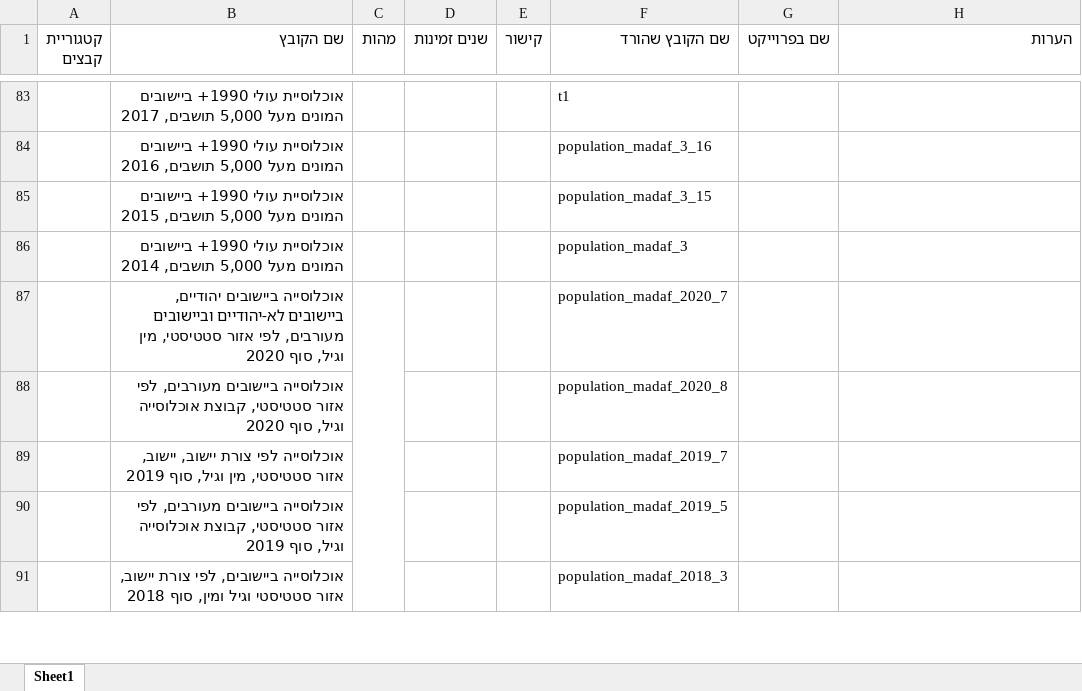
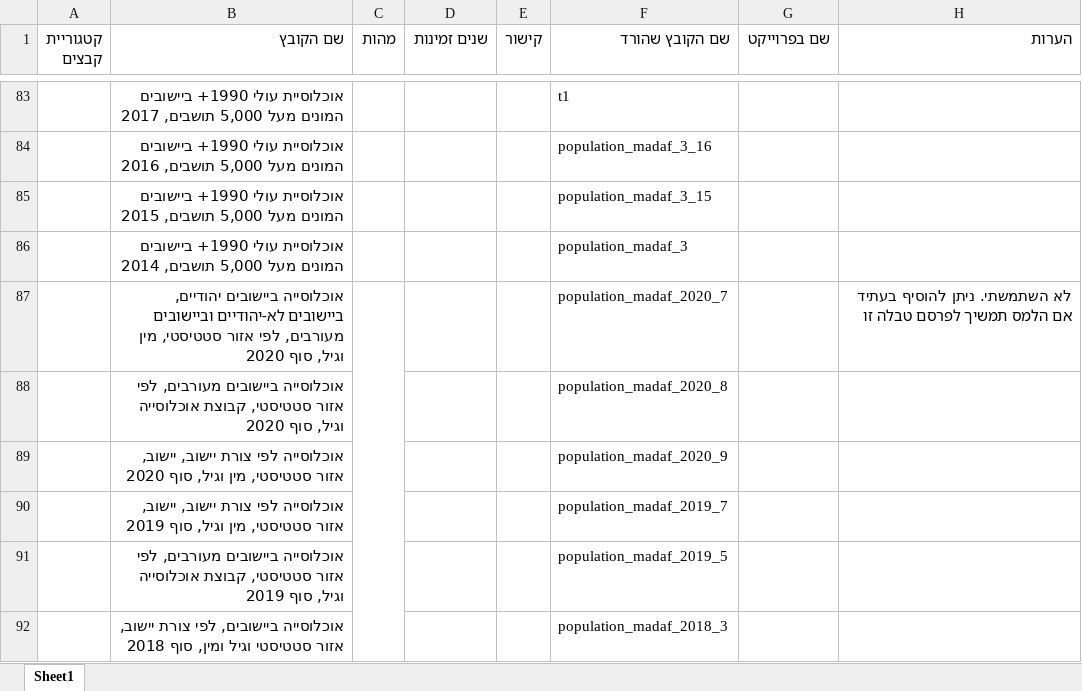
Before and after one commit to MatanelBA/local_authorities_in_Israel, an Excel workbook: originals/files catalog.xlsx, sheet Sheet1, drawn as a sheet; only a part is shown, gaps mark what is left out; values as stored, in another font and other column widths than the file's, no borders; the diff names each change by its address in the sheet, - before the commit and + after, or states it on an @@ line.

```diff
--- a/originals/files catalog.xlsx (sheet Sheet1)
+++ b/originals/files catalog.xlsx (sheet Sheet1)
-H87 (הערות): (empty)
+H87 (הערות): לא השתמשתי. ניתן להוסיף בעתיד אם הלמס תמשיך לפרסם טבלה זו
+row 89:  | אוכלוסייה לפי צורת יישוב, יישוב, אזור סטטיסטי, מין וגיל, סוף 2020 |  |  |  | population_madaf_2020_9
```
Also changed, not shown: 6 other files.
